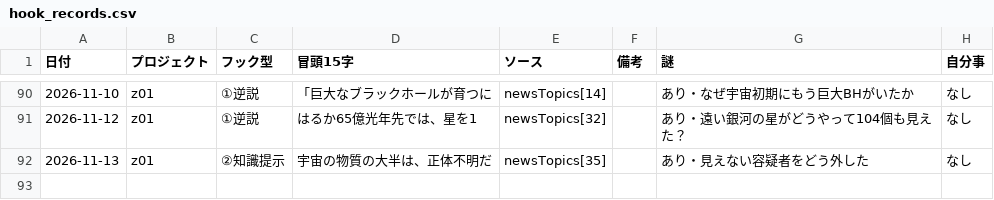
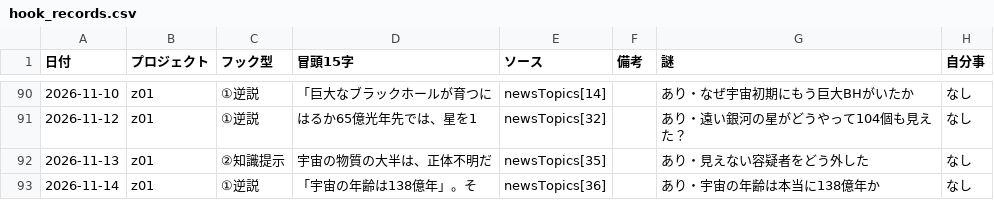
Before and after one commit to useakat/xClaude, a CSV file: logs/hook_records.csv, drawn as a sheet; only a part is shown, gaps mark what is left out.

```diff
--- a/logs/hook_records.csv
+++ b/logs/hook_records.csv
@@ -92 +92,2 @@
 2026-11-13,z01,②知識提示,宇宙の物質の大半は、正体不明だ,newsTopics[35],,あり・見えない容疑者をどう外した,なし
+2026-11-14,z01,①逆説,「宇宙の年齢は138億年」。そ,newsTopics[36],,あり・宇宙の年齢は本当に138億年か,なし
```
